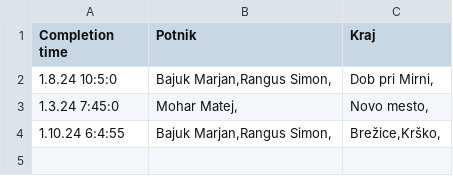
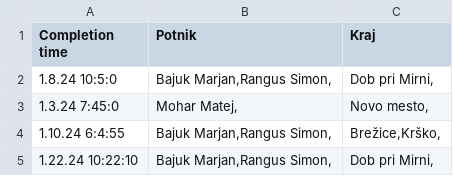
Before and after one commit to SRP-B/dat-nm, a CSV file: active.csv, drawn as a sheet.

Commit message:
Appv6

```diff
--- a/active.csv
+++ b/active.csv
@@ -4 +4,2 @@
 1.10.24 6:4:55;"Bajuk Marjan,Rangus Simon,";"Brežice,Krško,"
+1.22.24 10:22:10;"Bajuk Marjan,Rangus Simon,";"Dob pri Mirni,"
```
